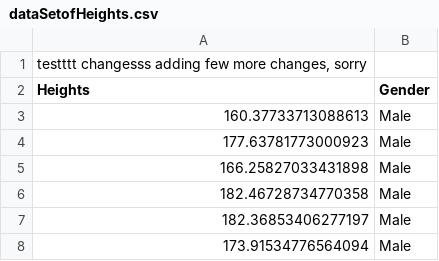
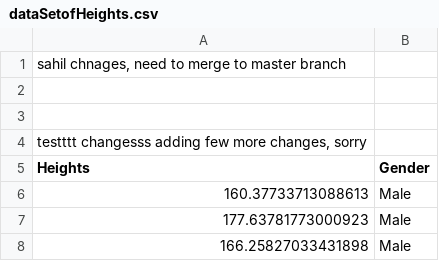
Before and after one commit to SahilSheikh1/Data-Science-with-python, a CSV file: dataSetofHeights.csv, drawn as a sheet; only a part is shown; the shorter side is filled out with more unchanged rows.

Commit message:
merge it to master

```diff
--- a/dataSetofHeights.csv
+++ b/dataSetofHeights.csv
@@ -1 +1,4 @@
+"sahil chnages, need to merge to master branch"
+
+
 "testttt changesss adding few more changes, sorry"
```
